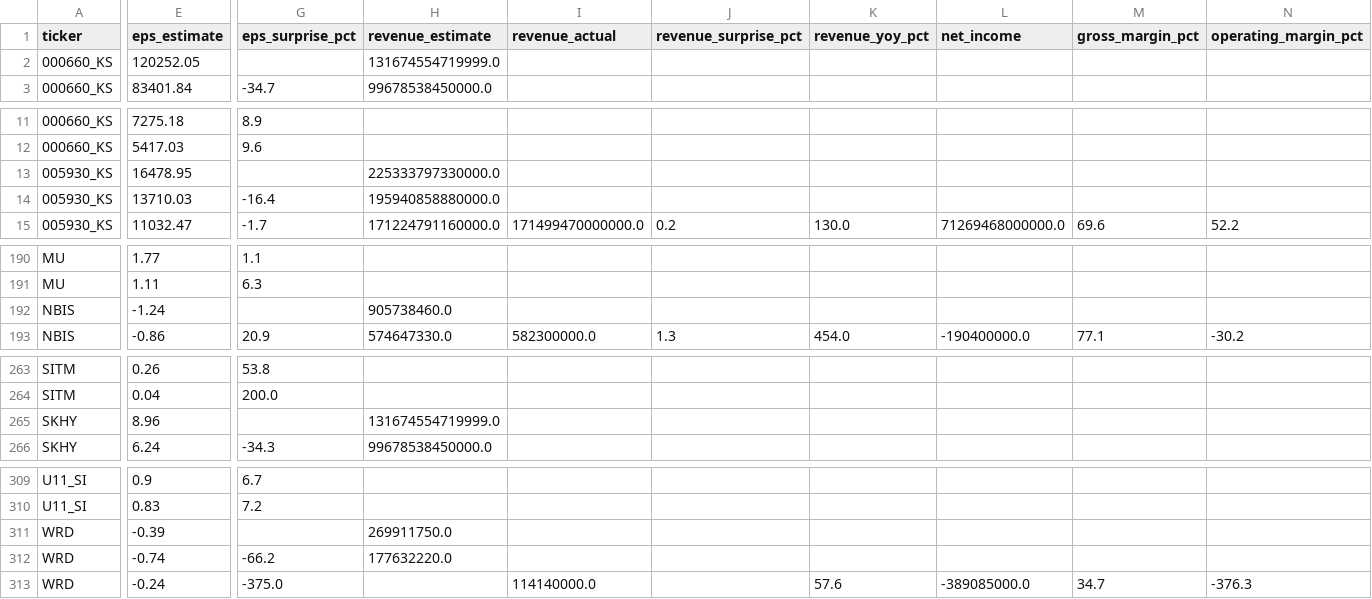
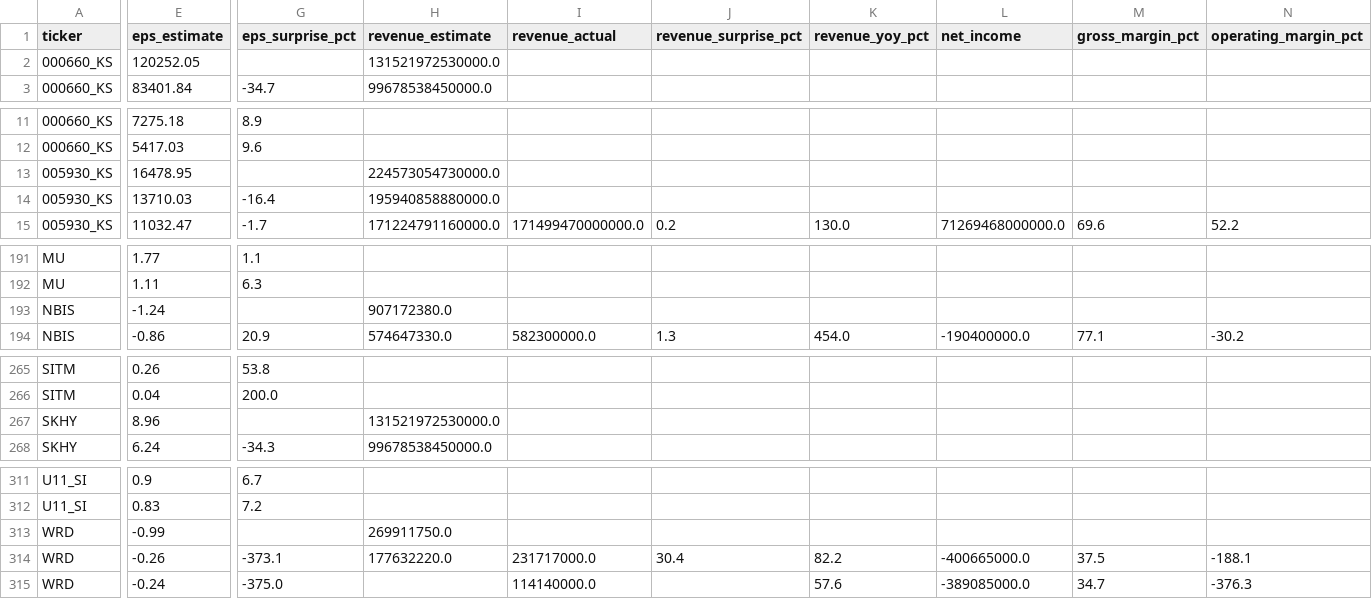
Before and after one commit to marcuslai1/market-dashboard, a CSV file: data/earnings_history.csv, drawn as a sheet; only a part is shown, gaps mark what is left out; addresses are those after the commit; the diff covers the shown part only; the diff names each change by its address in the sheet, - before the commit and + after, or states it on an @@ line.

```diff
--- a/data/earnings_history.csv
+++ b/data/earnings_history.csv
-H2 (revenue_estimate): 131674554719999.0
+H2 (revenue_estimate): 131521972530000.0
-H13 (revenue_estimate): 225333797330000.0
+H13 (revenue_estimate): 224573054730000.0
-H193 (revenue_estimate): 905738460.0
+H193 (revenue_estimate): 907172380.0
-H267 (revenue_estimate): 131674554719999.0
+H267 (revenue_estimate): 131521972530000.0
-E313 (eps_estimate): -0.39
+E313 (eps_estimate): -0.99
-E314 (eps_estimate): -0.74
+E314 (eps_estimate): -0.26
-G314 (eps_surprise_pct): -66.2
+G314 (eps_surprise_pct): -373.1
-I314 (revenue_actual): (empty)
+I314 (revenue_actual): 231717000.0
-J314 (revenue_surprise_pct): (empty)
+J314 (revenue_surprise_pct): 30.4
-K314 (revenue_yoy_pct): (empty)
+K314 (revenue_yoy_pct): 82.2
-L314 (net_income): (empty)
+L314 (net_income): -400665000.0
-M314 (gross_margin_pct): (empty)
+M314 (gross_margin_pct): 37.5
-N314 (operating_margin_pct): (empty)
+N314 (operating_margin_pct): -188.1
```
Also changed, not shown: 2 added rows and 30 edited cells elsewhere in this file, data/market_data.csv, 1 other file.
